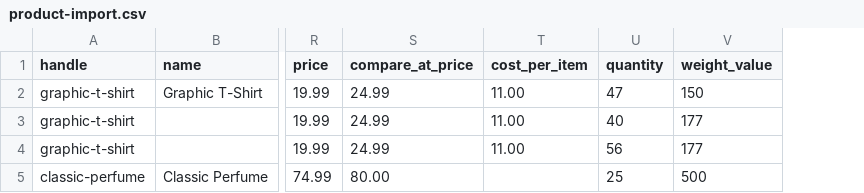
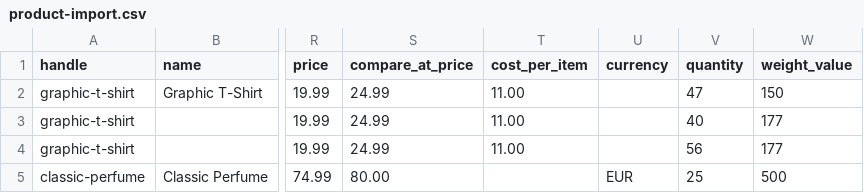
Before and after one commit to shopperlabs/shopper, a CSV file: packages/admin/public/templates/product-import.csv, drawn as a sheet; only a part is shown, gaps mark what is left out; the diff names each change by its address in the sheet, - before the commit and + after, or states it on an @@ line.

Commit message:
feat(core): currency column support on product import

```diff
--- a/packages/admin/public/templates/product-import.csv
+++ b/packages/admin/public/templates/product-import.csv
+column U (currency), row 5: EUR
```
Also changed, not shown: 11 other files.
